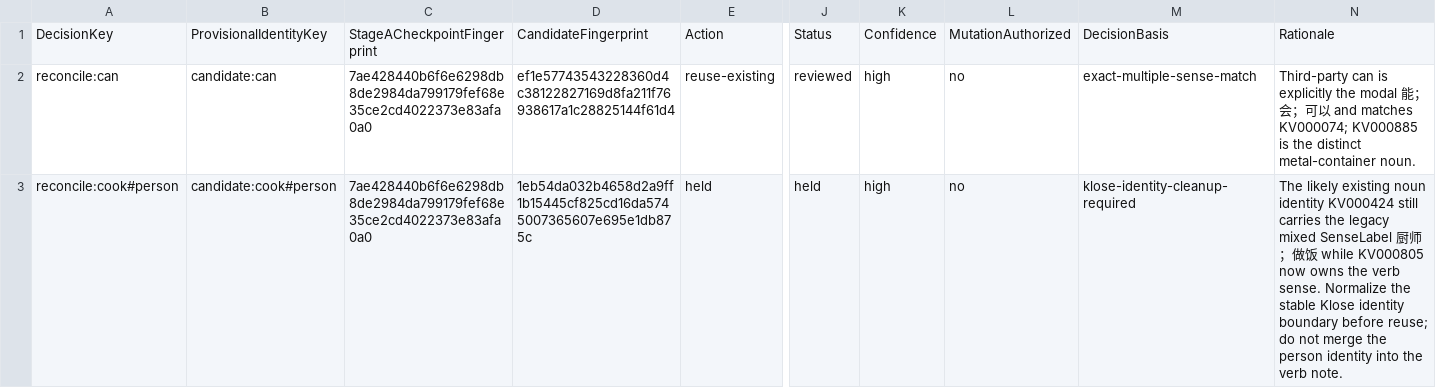
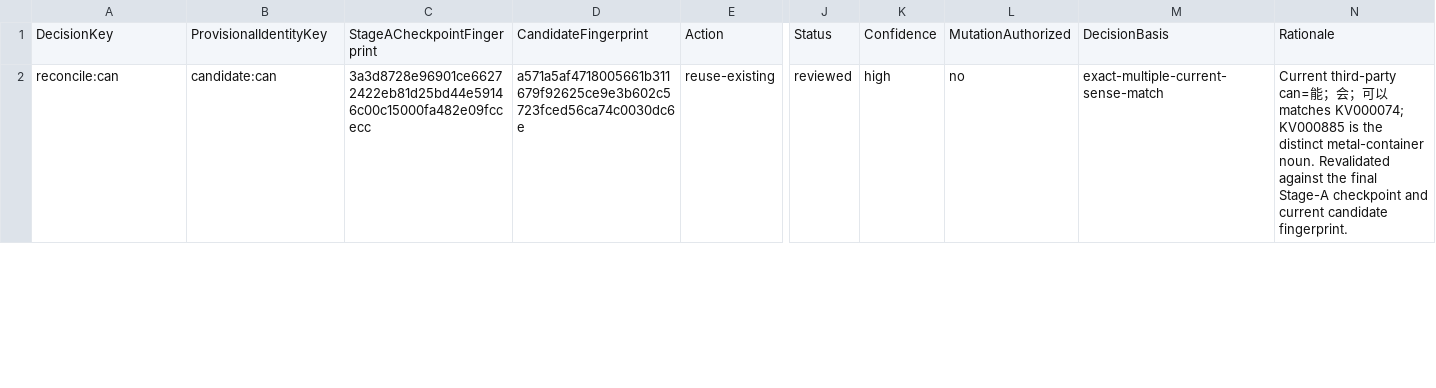
Before and after one commit to whisper-wind17/English, a CSV file: anki/klose/third_party_vocabulary/reconciliation/reconciliation_decisions.csv, drawn as a sheet; only a part is shown, gaps mark what is left out; rows hold the shown columns only; the diff covers the shown part only; the diff names each change by its address in the sheet, - before the commit and + after, or states it on an @@ line.

Commit message:
Stage B revalidate exact-multiple reconciliation

```diff
--- a/anki/klose/third_party_vocabulary/reconciliation/reconciliation_decisions.csv
+++ b/anki/klose/third_party_vocabulary/reconciliation/reconciliation_decisions.csv
-C2: 7ae428440b6f6e6298db8de2984da799179fef68e35ce2cd4022373e83afa0a0
+C2: 3a3d8728e96901ce66272422eb81d25bd44e59146c00c15000fa482e09fccecc
-D2: ef1e57743543228360d4c38122827169d8fa211f76938617a1c28825144f61d4
+D2: a571a5af4718005661b311679f92625ce9e3b602c5723fced56ca74c0030dc6e
-M2: exact-multiple-sense-match
+M2: exact-multiple-current-sense-match
-N2: Third-party can is explicitly the modal 能；会；可以 and matches KV000074; KV000885 is the distinct metal-container noun.
+N2: Current third-party can=能；会；可以 matches KV000074; KV000885 is the distinct metal-container noun. Revalidated against the final Stage-A checkpoint and current candidate fingerprint.
-row 3: reconcile:cook#person | candidate:cook#person | 7ae428440b6f6e6298db8de2984da799179fef68e35ce2cd4022373e83afa0a0 | 1eb54da032b4658d2a9ff1b15445cf825cd16da5745007365607e695e1db875c | held | held | high | no | klose-identity-cleanup-required | The likely existing noun identity KV000424 still carries the legacy mixed SenseLabel 厨师；做饭 while KV000805 now owns the verb sense. Normalize the stable Klose identity boundary before reuse; do not merge the person identity into the verb note.
```
Also changed, not shown: 1 removed row and 16 edited cells elsewhere in this file.
